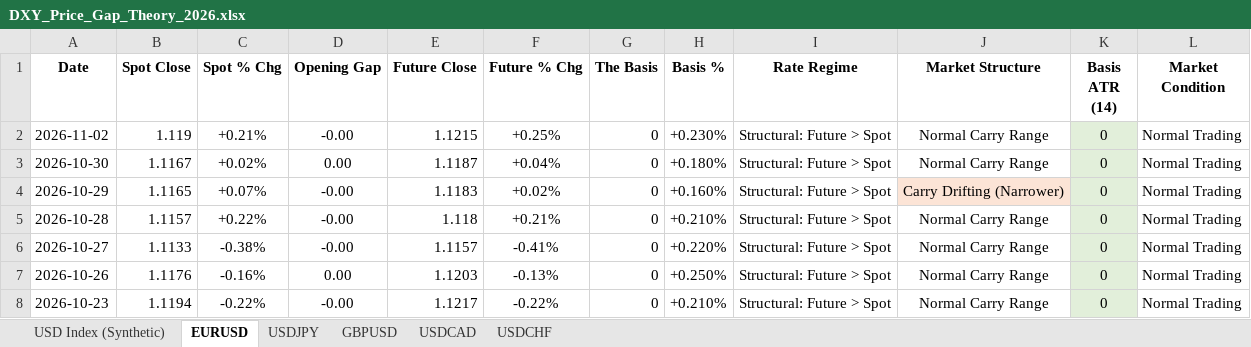
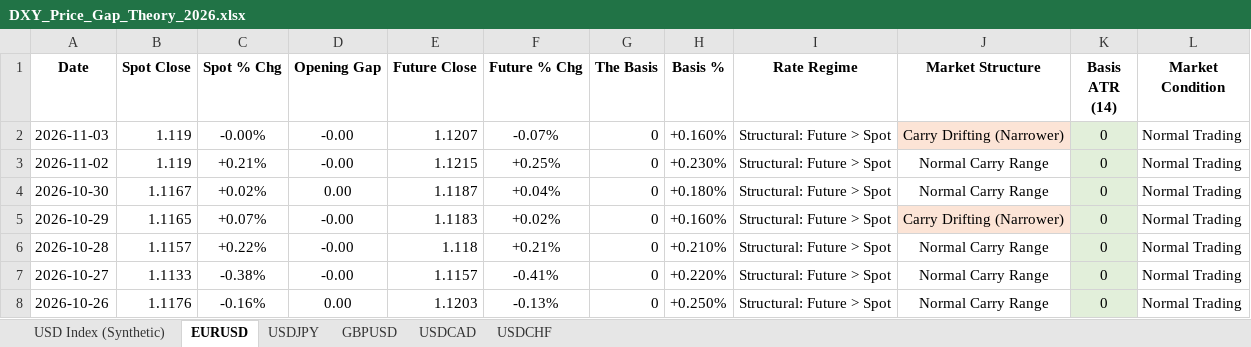
Before and after one commit to Jamesssurfer/DXYSpotvsFuture, an Excel workbook: DXY_Price_Gap_Theory_2026.xlsx, sheet EURUSD, drawn as a sheet; only a part is shown; the shorter side is filled out with more unchanged rows; values as stored, in another font and other column widths than the file's, no borders; the diff names each change by its address in the sheet, - before the commit and + after, or states it on an @@ line.

```diff
--- a/DXY_Price_Gap_Theory_2026.xlsx (sheet EURUSD)
+++ b/DXY_Price_Gap_Theory_2026.xlsx (sheet EURUSD)
+row 2: 2026-11-03 | 1.119 | -0.00% | -0.00 | 1.1207 | -0.07% | 0 | +0.160% | Structural: Future > Spot | Carry Drifting (Narrower) | 0 | Normal Trading
```
Also changed, not shown: sheet USD Index (Synthetic), sheet USDCAD, sheet GBPUSD, sheet USDCHF, sheet USDJPY.
